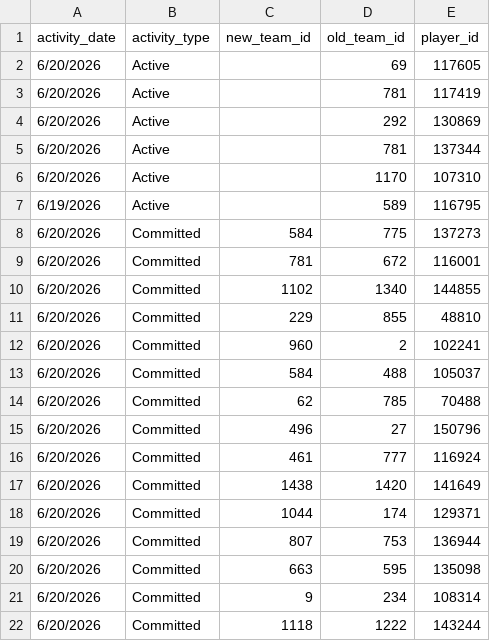
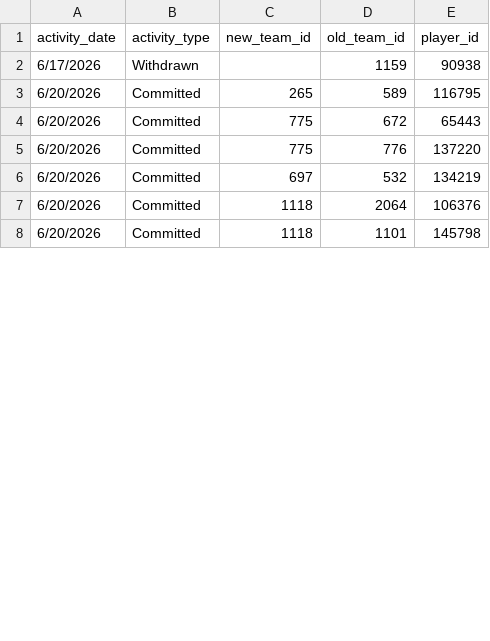
Before and after one commit to JasonR64A/chart-builder, a CSV file: data/portal_activities.csv, drawn as a sheet; only a part is shown; the diff covers the shown part only.

```diff
--- a/data/portal_activities.csv
+++ b/data/portal_activities.csv
@@ -1,22 +1,8 @@
 activity_date,activity_type,new_team_id,old_team_id,player_id
-6/20/2026,Active,,69,117605
-6/20/2026,Active,,781,117419
-6/20/2026,Active,,292,130869
-6/20/2026,Active,,781,137344
-6/20/2026,Active,,1170,107310
-6/19/2026,Active,,589,116795
-6/20/2026,Committed,584,775,137273
-6/20/2026,Committed,781,672,116001
-6/20/2026,Committed,1102,1340,144855
-6/20/2026,Committed,229,855,48810
-6/20/2026,Committed,960,2,102241
-6/20/2026,Committed,584,488,105037
-6/20/2026,Committed,62,785,70488
-6/20/2026,Committed,496,27,150796
-6/20/2026,Committed,461,777,116924
-6/20/2026,Committed,1438,1420,141649
-6/20/2026,Committed,1044,174,129371
-6/20/2026,Committed,807,753,136944
-6/20/2026,Committed,663,595,135098
-6/20/2026,Committed,9,234,108314
-6/20/2026,Committed,1118,1222,143244
+6/17/2026,Withdrawn,,1159,90938
+6/20/2026,Committed,265,589,116795
+6/20/2026,Committed,775,672,65443
+6/20/2026,Committed,775,776,137220
+6/20/2026,Committed,697,532,134219
+6/20/2026,Committed,1118,2064,106376
+6/20/2026,Committed,1118,1101,145798
```
Also changed, not shown: 1 added row, 1 removed row and 38 edited cells elsewhere in this file, data/portal/softball_matched.csv, data/portal_archive/softball_full_archive.csv, 4 other files.
